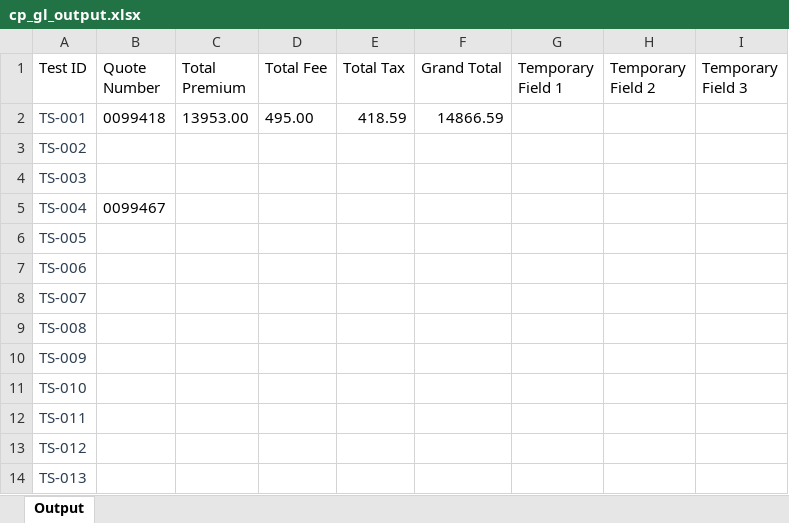
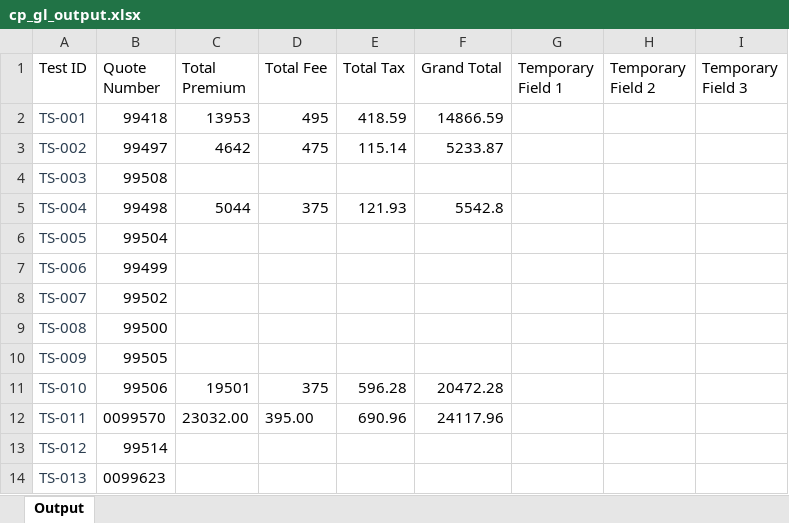
Before and after one commit to KMG-2356/spg-automation, an Excel workbook: src/data/output/cp_gl_output.xlsx, sheet Output, drawn as a sheet; only a part is shown; values as stored, in another font and other column widths than the file's, no borders; the diff covers the shown part only; the diff names each change by its address in the sheet, - before the commit and + after, or states it on an @@ line.

Commit message:
fix: days wo insurance in data and various other

```diff
--- a/src/data/output/cp_gl_output.xlsx (sheet Output)
+++ b/src/data/output/cp_gl_output.xlsx (sheet Output)
-B2 (Quote Number): 0099418
+B2 (Quote Number): 99418
-C2 (Total Premium): 13953.00
+C2 (Total Premium): 13953
-D2 (Total Fee): 495.00
+D2 (Total Fee): 495
-B3 (Quote Number): (empty)
+B3 (Quote Number): 99497
-C3 (Total Premium): (empty)
+C3 (Total Premium): 4642
-D3 (Total Fee): (empty)
+D3 (Total Fee): 475
-E3 (Total Tax): (empty)
+E3 (Total Tax): 115.14
-F3 (Grand Total): (empty)
+F3 (Grand Total): 5233.87
-B4 (Quote Number): (empty)
+B4 (Quote Number): 99508
-B5 (Quote Number): 0099467
+B5 (Quote Number): 99498
-C5 (Total Premium): (empty)
+C5 (Total Premium): 5044
-D5 (Total Fee): (empty)
+D5 (Total Fee): 375
-E5 (Total Tax): (empty)
+E5 (Total Tax): 121.93
-F5 (Grand Total): (empty)
+F5 (Grand Total): 5542.8
-B6 (Quote Number): (empty)
+B6 (Quote Number): 99504
-B7 (Quote Number): (empty)
+B7 (Quote Number): 99499
-B8 (Quote Number): (empty)
+B8 (Quote Number): 99502
-B9 (Quote Number): (empty)
+B9 (Quote Number): 99500
-B10 (Quote Number): (empty)
+B10 (Quote Number): 99505
-B11 (Quote Number): (empty)
+B11 (Quote Number): 99506
-C11 (Total Premium): (empty)
+C11 (Total Premium): 19501
-D11 (Total Fee): (empty)
+D11 (Total Fee): 375
-E11 (Total Tax): (empty)
+E11 (Total Tax): 596.28
-F11 (Grand Total): (empty)
+F11 (Grand Total): 20472.28
-B12 (Quote Number): (empty)
+B12 (Quote Number): 0099570
-C12 (Total Premium): (empty)
+C12 (Total Premium): 23032.00
-D12 (Total Fee): (empty)
+D12 (Total Fee): 395.00
-E12 (Total Tax): (empty)
+E12 (Total Tax): 690.96
-F12 (Grand Total): (empty)
+F12 (Grand Total): 24117.96
-B13 (Quote Number): (empty)
+B13 (Quote Number): 99514
-B14 (Quote Number): (empty)
+B14 (Quote Number): 0099623
```
Also changed, not shown: 9 edited cells elsewhere in this sheet, src/data/property_lob.xlsx, 2 other files.
